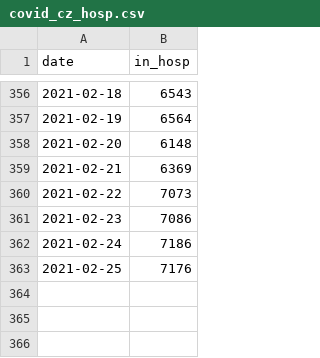
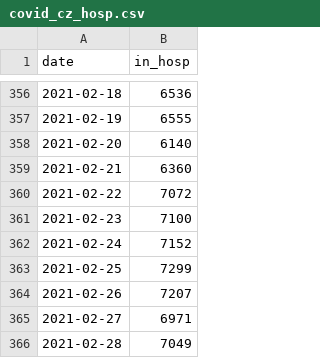
Before and after one commit to daim77/ENGETO_datova_analyza, a CSV file: tables/covid_cz_hosp.csv, drawn as a sheet; only a part is shown, gaps mark what is left out; the diff covers the shown part only.

```diff
--- a/tables/covid_cz_hosp.csv
+++ b/tables/covid_cz_hosp.csv
@@ -356,8 +356,11 @@ date,in_hosp
-2021-02-18,6543
-2021-02-19,6564
-2021-02-20,6148
-2021-02-21,6369
-2021-02-22,7073
-2021-02-23,7086
-2021-02-24,7186
-2021-02-25,7176
+2021-02-18,6536
+2021-02-19,6555
+2021-02-20,6140
+2021-02-21,6360
+2021-02-22,7072
+2021-02-23,7100
+2021-02-24,7152
+2021-02-25,7299
+2021-02-26,7207
+2021-02-27,6971
+2021-02-28,7049
```
Also changed, not shown: 45 edited cells elsewhere in this file, tables/covid_cz_diff.csv, 1 other file.
